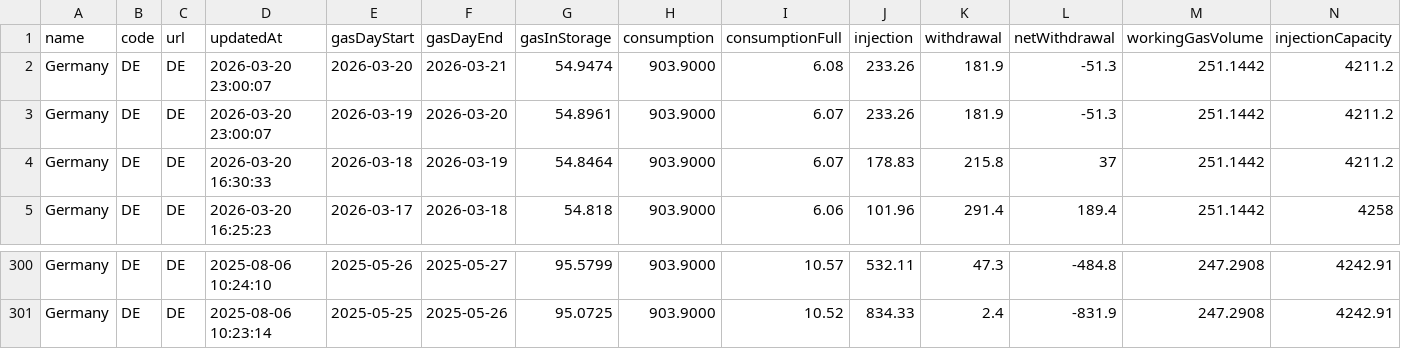
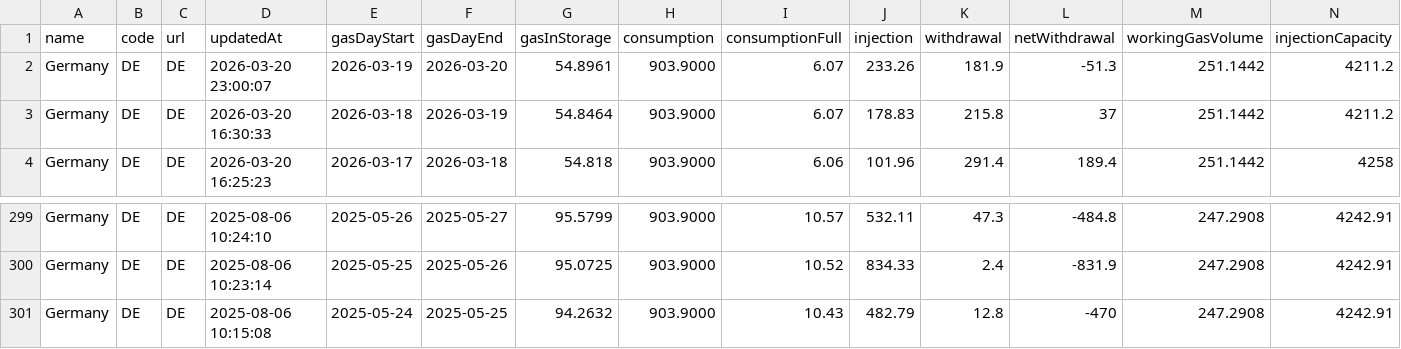
Before and after one commit to milahu/gasspeicher-deutschland, a CSV file: daten2.csv, drawn as a sheet; only a part is shown, gaps mark what is left out; removed rows and columns are numbered as before the commit, all else as after; rows hold the shown columns only; the diff names each change by its address in the sheet, - before the commit and + after, or states it on an @@ line.

Commit message:
update 2026-03-18

```diff
--- a/daten2.csv
+++ b/daten2.csv
-row 2: Germany | DE | DE | 2026-03-20 23:00:07 | 2026-03-20 | 2026-03-21 | 54.9474 | 903.9000 | 6.08 | 233.26 | 181.9 | -51.3 | 251.1442 | 4211.2
+row 301: Germany | DE | DE | 2025-08-06 10:15:08 | 2025-05-24 | 2025-05-25 | 94.2632 | 903.9000 | 10.43 | 482.79 | 12.8 | -470 | 247.2908 | 4242.91
```
